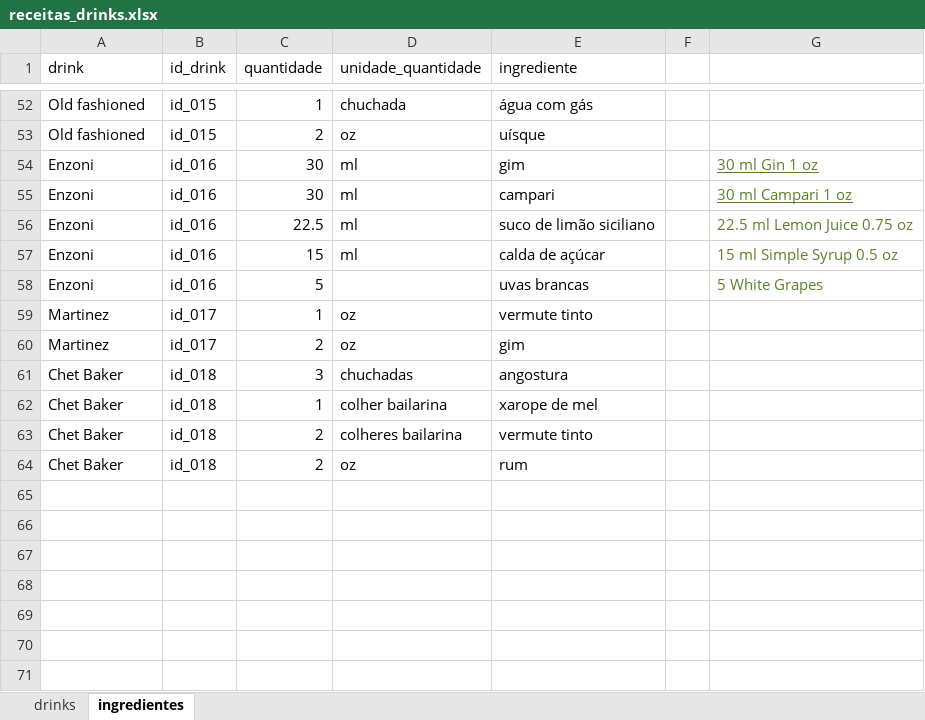
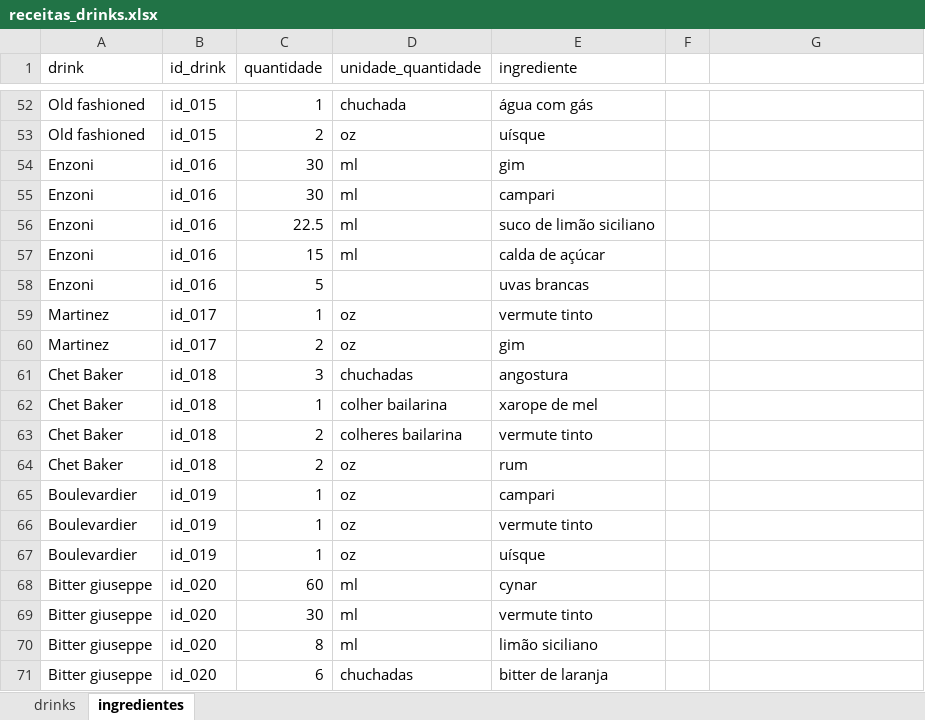
Before and after one commit to saramortara/receitas_drinks, an Excel workbook: dados/receitas_drinks.xlsx, sheet ingredientes, drawn as a sheet; only a part is shown, gaps mark what is left out; values as stored, in another font and other column widths than the file's, no borders; charts and pictures not drawn; the diff names each change by its address in the sheet, - before the commit and + after, or states it on an @@ line.

```diff
--- a/dados/receitas_drinks.xlsx (sheet ingredientes)
+++ b/dados/receitas_drinks.xlsx (sheet ingredientes)
-G54: 30 ml Gin 1 oz
+G54: (empty)
-G55: 30 ml Campari 1 oz
+G55: (empty)
-G56: 22.5 ml Lemon Juice 0.75 oz
+G56: (empty)
-G57: 15 ml Simple Syrup 0.5 oz
+G57: (empty)
-G58: 5 White Grapes
+G58: (empty)
+row 65: Boulevardier | id_019 | 1 | oz | campari
+row 66: Boulevardier | id_019 | 1 | oz | vermute tinto
+row 67: Boulevardier | id_019 | 1 | oz | uísque
+row 68: Bitter giuseppe | id_020 | 60 | ml | cynar
+row 69: Bitter giuseppe | id_020 | 30 | ml | vermute tinto
+row 70: Bitter giuseppe | id_020 | 8 | ml | limão siciliano
+row 71: Bitter giuseppe | id_020 | 6 | chuchadas | bitter de laranja
```
Also changed, not shown: sheet drinks, 6 other files.
